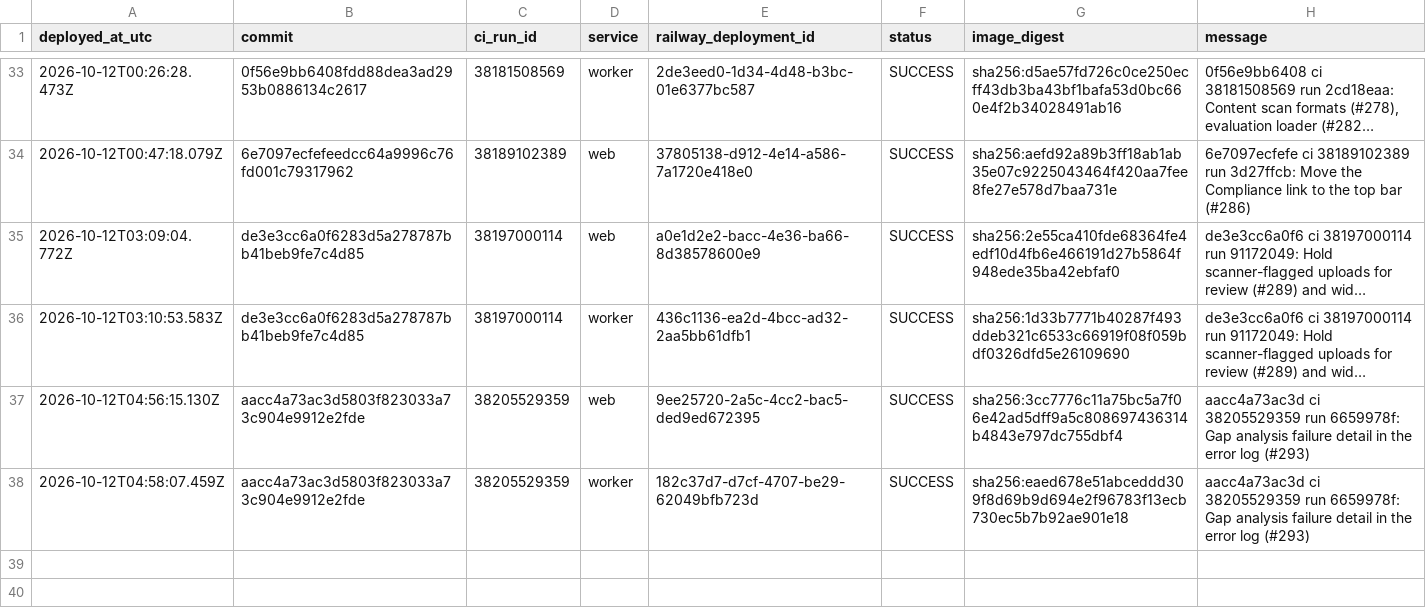
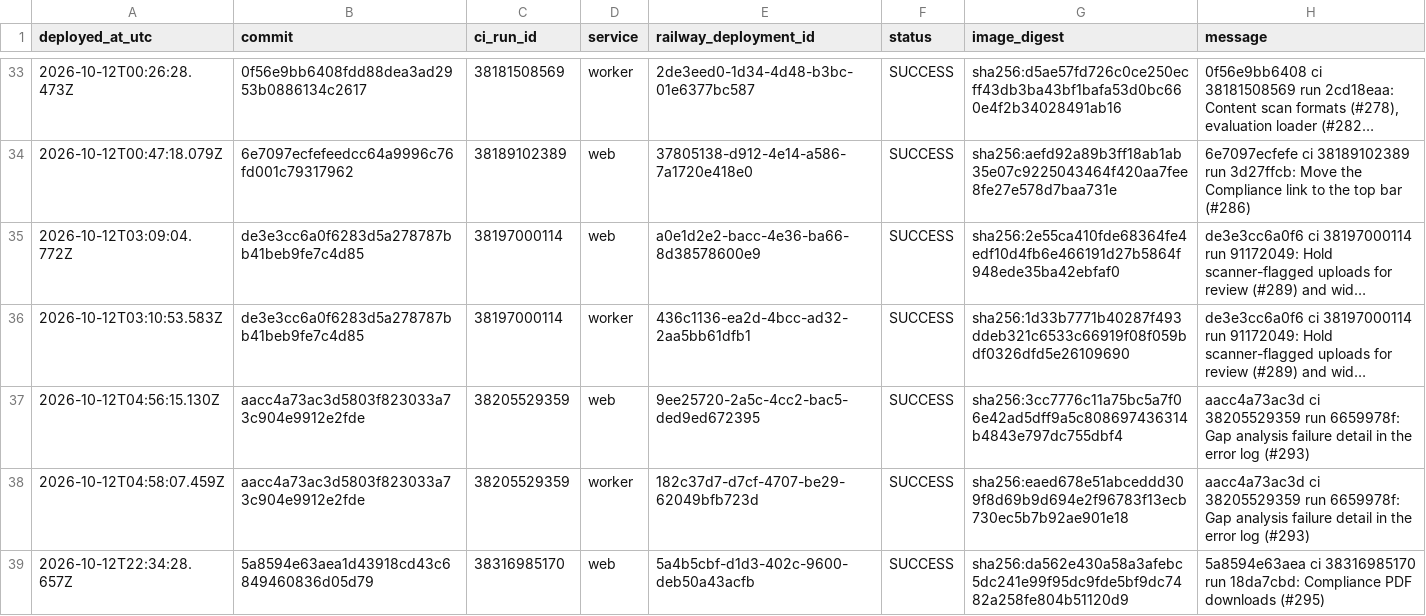
Before and after one commit to ryanportfolio/Truenote, a CSV file: docs/release-register.csv, drawn as a sheet; only a part is shown, gaps mark what is left out; long unchanged cells end in ….

```diff
--- a/docs/release-register.csv
+++ b/docs/release-register.csv
@@ -38 +38,2 @@ deployed_at_utc,commit,ci_run_id,service,railway_deployment_id,status,image_dige
 2026-10-12T04:58:07.459Z,aacc4a73ac3d5803f823033a73c904e9912e2fde,38205529359,worker,182c37d7-d7cf-4707-be29-62049bfb723d,SUCCESS,sha256:eaed678e51abceddd309f8d69b9d694e2f96783f13ecb730ec5b7b92ae901e18,aacc4a73ac3d ci 38205529359 run 6659978f: Gap analysis failure detail in the error log (#293)
+2026-10-12T22:34:28.657Z,5a8594e63aea1d43918cd43c6849460836d05d79,38316985170,web,5a4b5cbf-d1d3-402c-9600-deb50a43acfb,SUCCESS,sha256:da562e430a58a3afebc5dc241e99f95dc9fde5bf9dc7482a258fe804b51120d9,5a8594e63aea ci 38316985170 run 18da7cbd: Compliance PDF downloads (#295)
```
Also changed, not shown: 2 other files.
